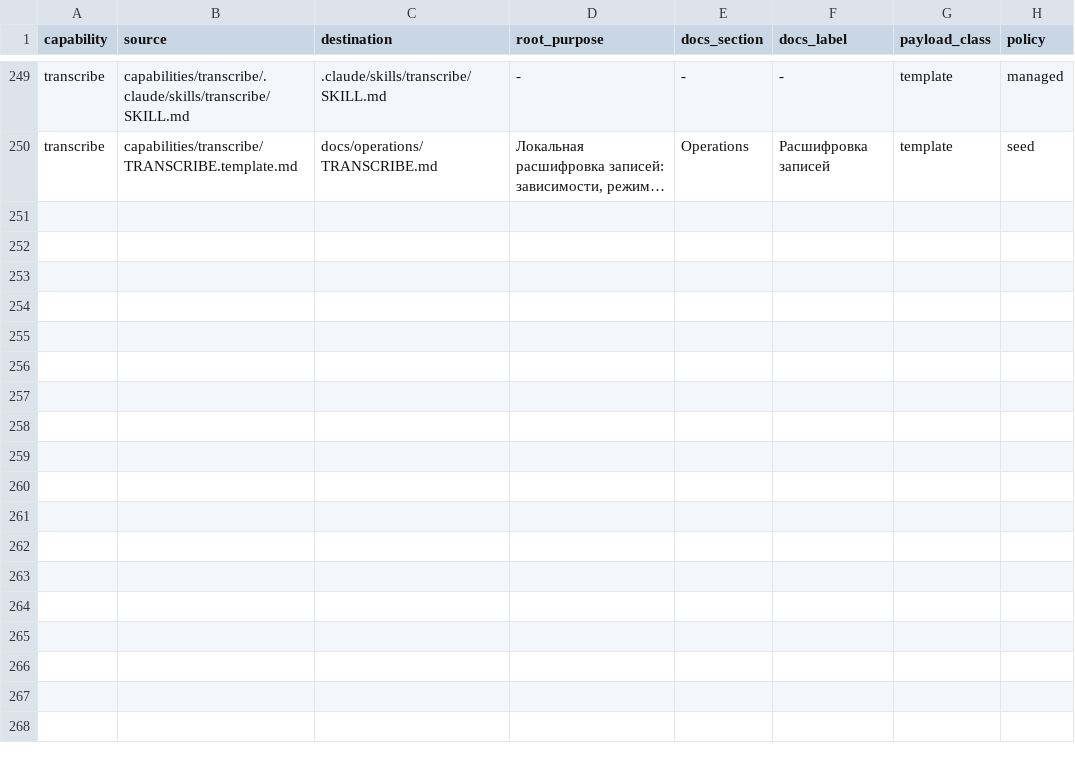
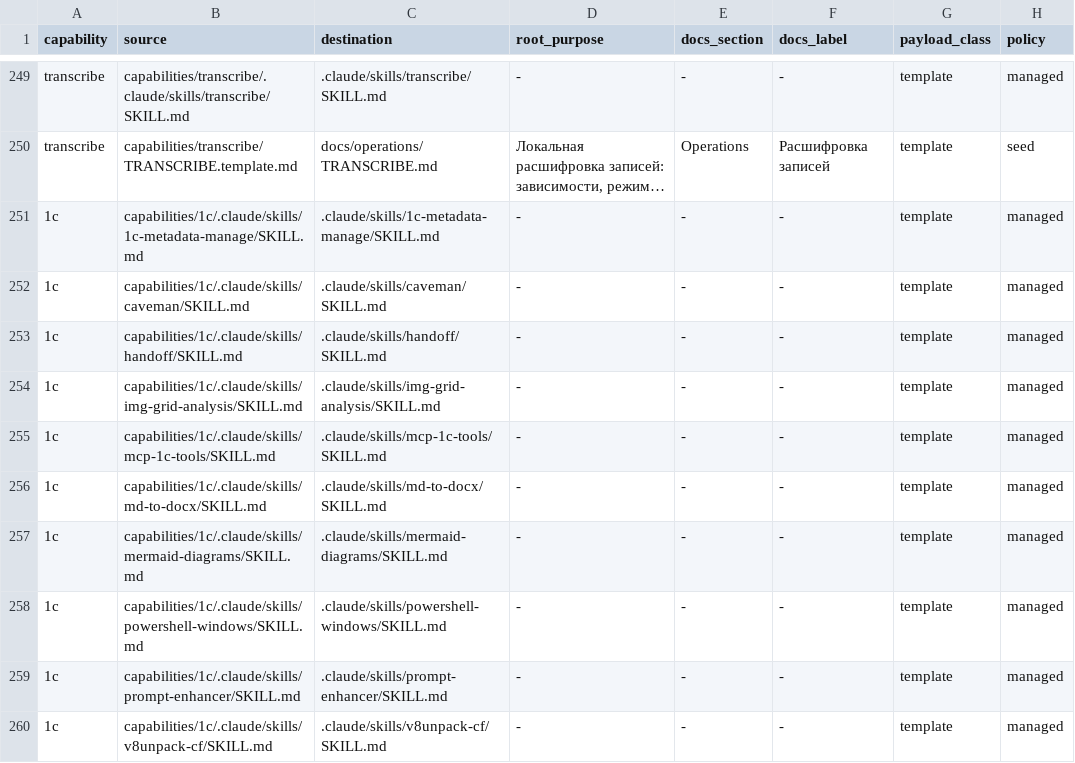
Before and after one commit to NightMadMax/new-project-rules, a TSV file: config/capabilities.tsv, drawn as a sheet; only a part is shown, gaps mark what is left out; long unchanged cells end in …; the diff names each change by its address in the sheet, - before the commit and + after, or states it on an @@ line.

```diff
--- a/config/capabilities.tsv
+++ b/config/capabilities.tsv
+row 251: 1c | capabilities/1c/.claude/skills/1c-metadata-manage/SKILL.md | .claude/skills/1c-metadata-manage/SKILL.md | - | - | - | template | managed
+row 252: 1c | capabilities/1c/.claude/skills/caveman/SKILL.md | .claude/skills/caveman/SKILL.md | - | - | - | template | managed
+row 253: 1c | capabilities/1c/.claude/skills/handoff/SKILL.md | .claude/skills/handoff/SKILL.md | - | - | - | template | managed
+row 254: 1c | capabilities/1c/.claude/skills/img-grid-analysis/SKILL.md | .claude/skills/img-grid-analysis/SKILL.md | - | - | - | template | managed
+row 255: 1c | capabilities/1c/.claude/skills/mcp-1c-tools/SKILL.md | .claude/skills/mcp-1c-tools/SKILL.md | - | - | - | template | managed
+row 256: 1c | capabilities/1c/.claude/skills/md-to-docx/SKILL.md | .claude/skills/md-to-docx/SKILL.md | - | - | - | template | managed
+row 257: 1c | capabilities/1c/.claude/skills/mermaid-diagrams/SKILL.md | .claude/skills/mermaid-diagrams/SKILL.md | - | - | - | template | managed
+row 258: 1c | capabilities/1c/.claude/skills/powershell-windows/SKILL.md | .claude/skills/powershell-windows/SKILL.md | - | - | - | template | managed
+row 259: 1c | capabilities/1c/.claude/skills/prompt-enhancer/SKILL.md | .claude/skills/prompt-enhancer/SKILL.md | - | - | - | template | managed
+row 260: 1c | capabilities/1c/.claude/skills/v8unpack-cf/SKILL.md | .claude/skills/v8unpack-cf/SKILL.md | - | - | - | template | managed
```
Also changed, not shown: config/skills.tsv, 24 other files.
